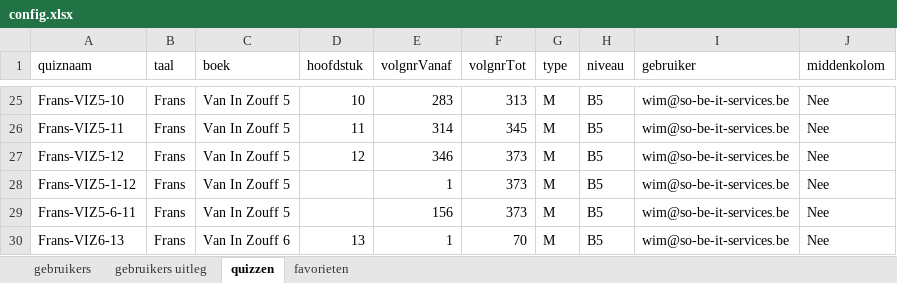
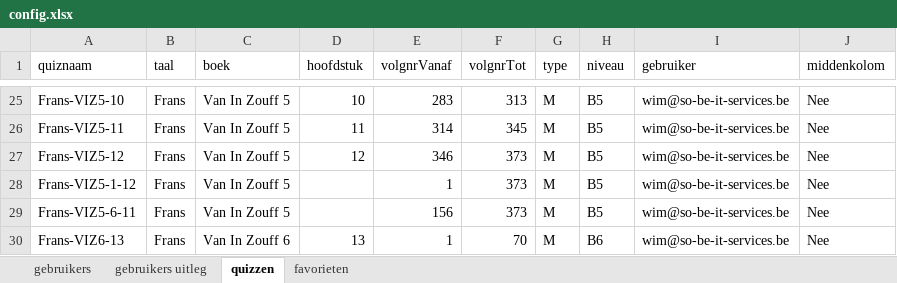
Before and after one commit to WimSohier1975/LatinQuiz, an Excel workbook: config.xlsx, sheet quizzen, drawn as a sheet; only a part is shown, gaps mark what is left out; values as stored, in another font and other column widths than the file's, no borders; the diff names each change by its address in the sheet, - before the commit and + after, or states it on an @@ line.

```diff
--- a/config.xlsx (sheet quizzen)
+++ b/config.xlsx (sheet quizzen)
-H30 (niveau): B5
+H30 (niveau): B6
```
Also changed, not shown: sheet gebruikers.
